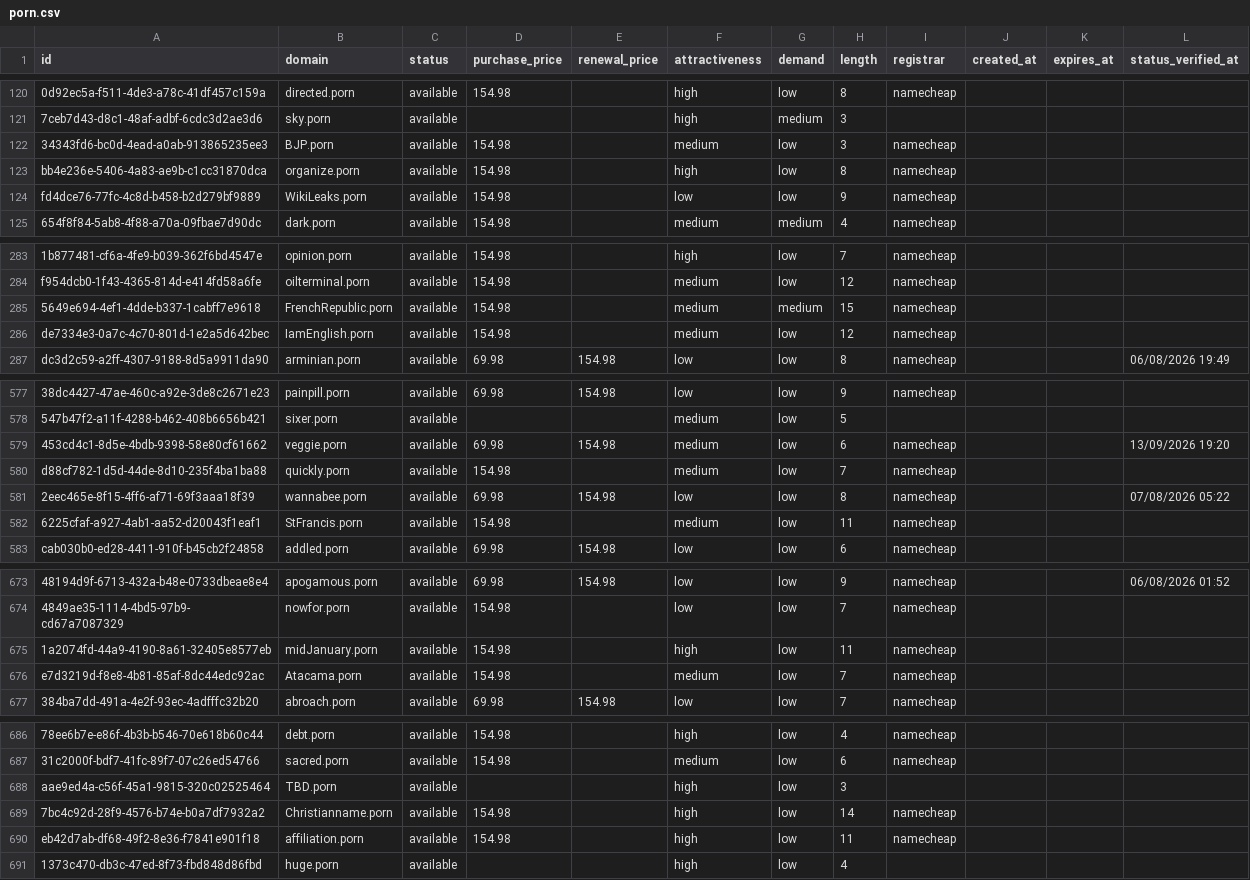
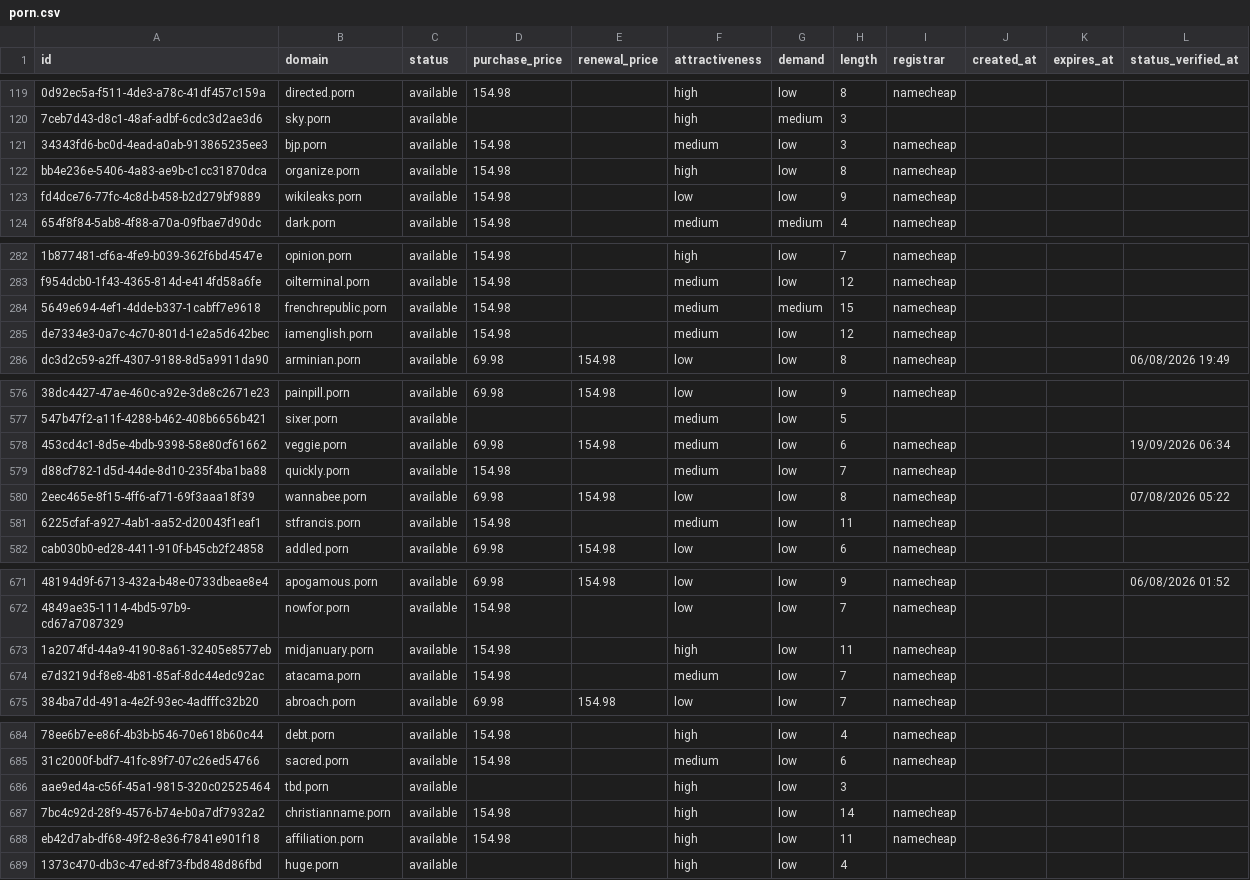
Before and after one commit to UniqueDomains/porn-oneword-domains, a CSV file: porn.csv, drawn as a sheet; only a part is shown, gaps mark what is left out; addresses are those after the commit; the diff covers the shown part only; the diff names each change by its address in the sheet, - before the commit and + after, or states it on an @@ line.

Commit message:
Domains update

```diff
--- a/porn.csv
+++ b/porn.csv
-B121 (domain): BJP.porn
+B121 (domain): bjp.porn
-B123 (domain): WikiLeaks.porn
+B123 (domain): wikileaks.porn
-B284 (domain): FrenchRepublic.porn
+B284 (domain): frenchrepublic.porn
-B285 (domain): IamEnglish.porn
+B285 (domain): iamenglish.porn
-L578 (status_verified_at): 13/09/2026 19:20
+L578 (status_verified_at): 19/09/2026 06:34
-B581 (domain): StFrancis.porn
+B581 (domain): stfrancis.porn
-B673 (domain): midJanuary.porn
+B673 (domain): midjanuary.porn
-B674 (domain): Atacama.porn
+B674 (domain): atacama.porn
-B686 (domain): TBD.porn
+B686 (domain): tbd.porn
-B687 (domain): Christianname.porn
+B687 (domain): christianname.porn
```
Also changed, not shown: 3 added rows, 3 removed rows and 54 edited cells elsewhere in this file, 4 other files.
